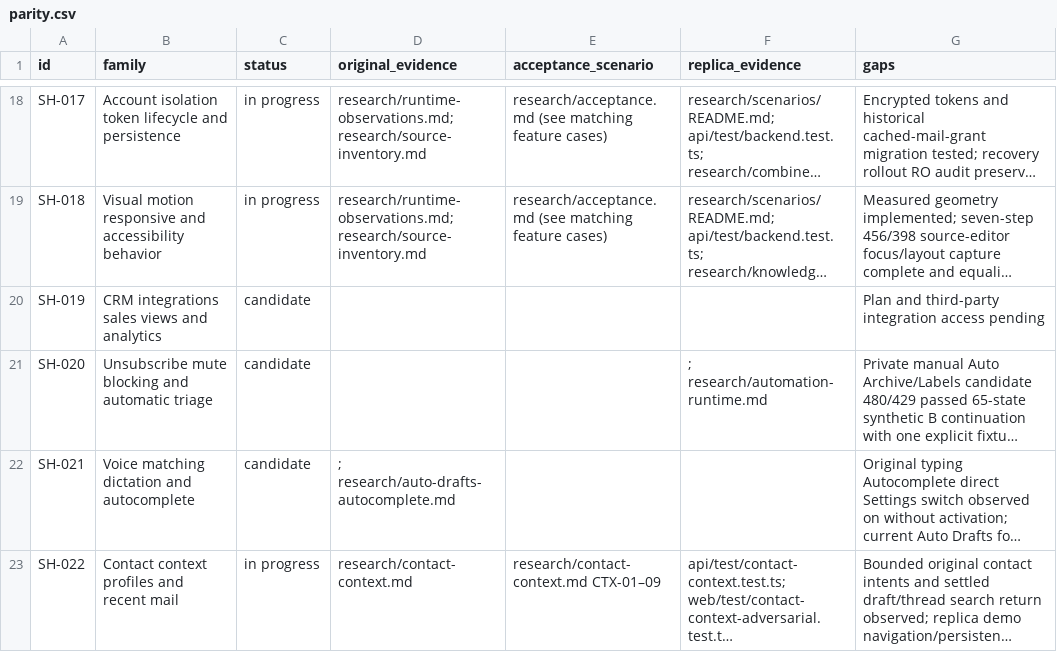
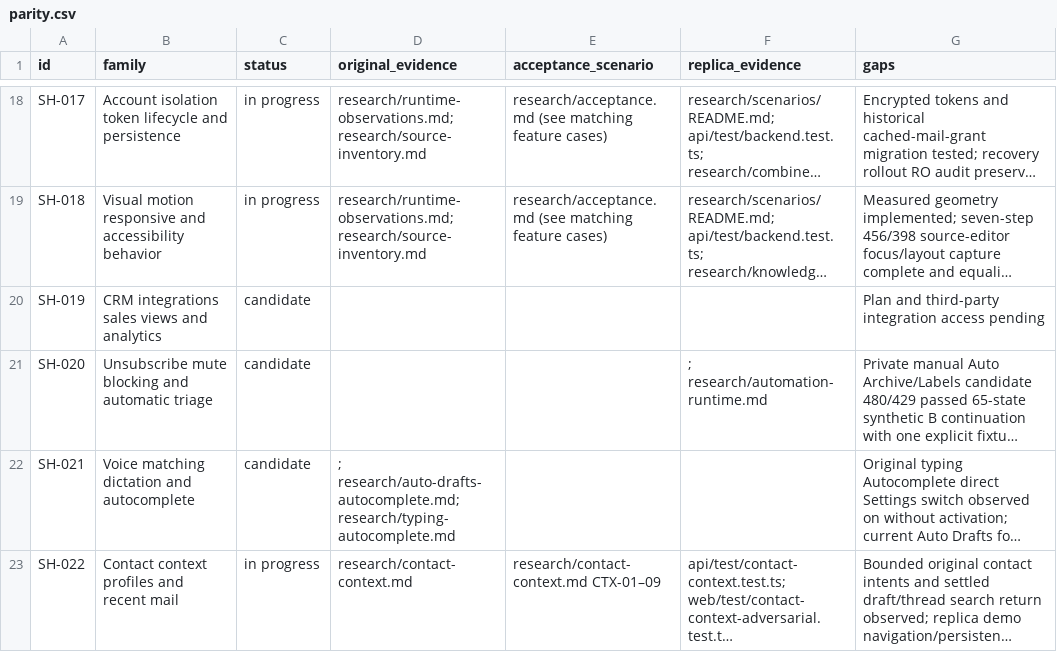
Before and after one commit to TheoGeneralGC/Reverse-engineering, a CSV file: apps/superhuman/research/parity.csv, drawn as a sheet; only a part is shown, gaps mark what is left out; long unchanged cells end in …; the diff names each change by its address in the sheet, - before the commit and + after, or states it on an @@ line.

Commit message:
docs(superhuman): trace typing SDK and preserve bounded comparison outcomes

```diff
--- a/apps/superhuman/research/parity.csv
+++ b/apps/superhuman/research/parity.csv
-D22 (original_evidence): ; research/auto-drafts-autocomplete.md
+D22 (original_evidence): ; research/auto-drafts-autocomplete.md; research/typing-autocomplete.md
```
Also changed, not shown: 3 other files.
